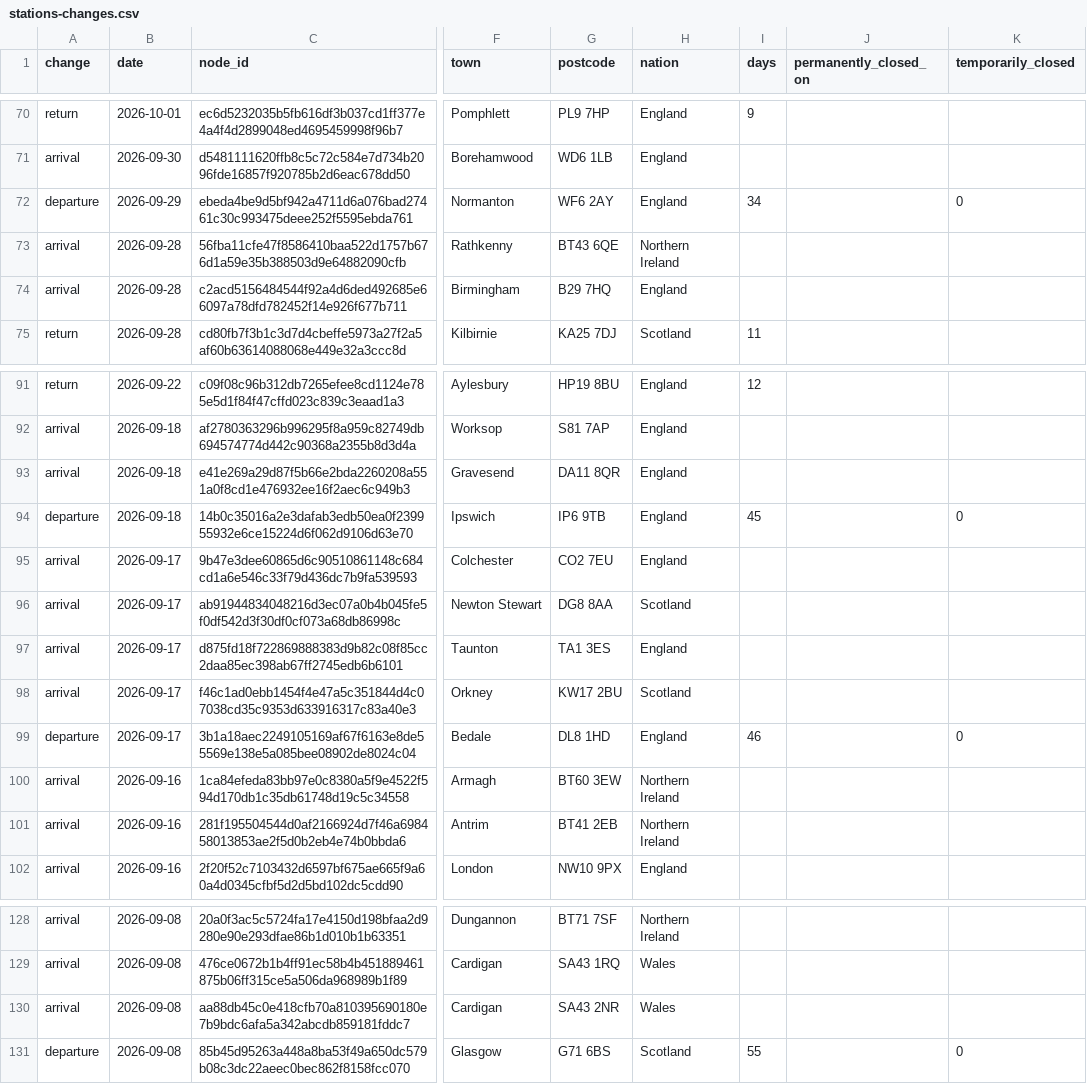
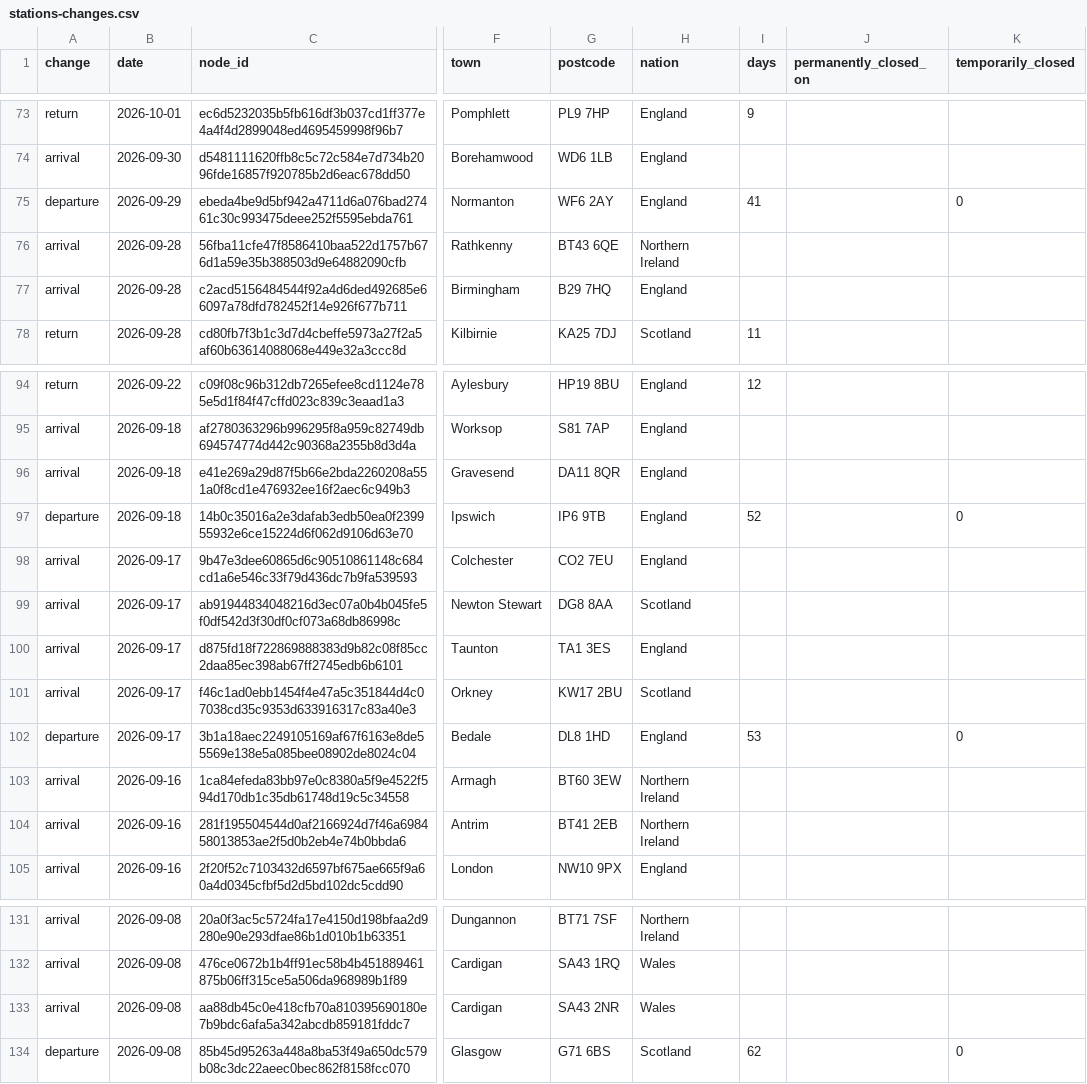
Before and after one commit to fuelpricetoday/uk-fuel-prices-history, a CSV file: data/stations-changes.csv, drawn as a sheet; only a part is shown, gaps mark what is left out; addresses are those after the commit; the diff covers the shown part only; the diff names each change by its address in the sheet, - before the commit and + after, or states it on an @@ line.

Commit message:
Data to

```diff
--- a/data/stations-changes.csv
+++ b/data/stations-changes.csv
-I75 (days): 34
+I75 (days): 41
-I97 (days): 45
+I97 (days): 52
-I102 (days): 46
+I102 (days): 53
-I134 (days): 55
+I134 (days): 62
```
Also changed, not shown: 3 added rows and 8 edited cells elsewhere in this file, data/uk-daily.csv, 5 other files.
